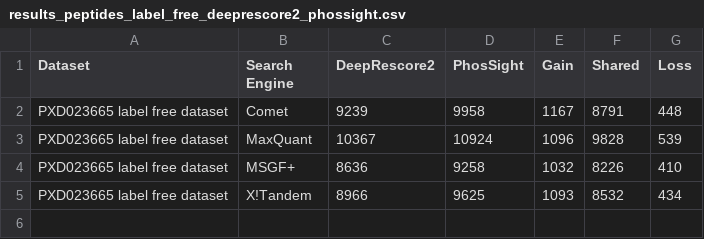
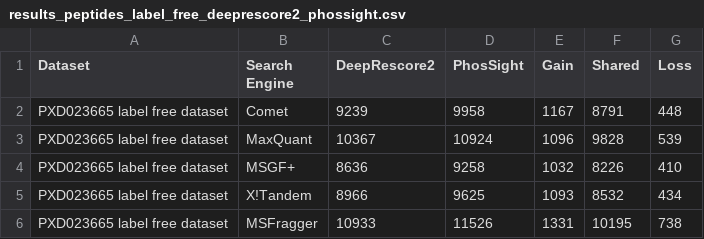
Before and after one commit to YiCITI/PhosSight, a CSV file: PhosSight-DDA/Script/plot_scripts/deeprescore2_phossight/results_peptides_label_free_deeprescore2_phossight.csv, drawn as a sheet; the diff names each change by its address in the sheet, - before the commit and + after, or states it on an @@ line.

```diff
--- a/PhosSight-DDA/Script/plot_scripts/deeprescore2_phossight/results_peptides_label_free_deeprescore2_phossight.csv
+++ b/PhosSight-DDA/Script/plot_scripts/deeprescore2_phossight/results_peptides_label_free_deeprescore2_phossight.csv
+row 6: PXD023665 label free dataset | MSFragger | 10933 | 11526 | 1331 | 10195 | 738
```
Also changed, not shown: PhosSight-DDA/Script/plot_scripts/deeprescore2_phossight/results_peptides_ucec_deeprescore2_phossight.csv, PhosSight-DDA/Script/plot_scripts/deeprescore2_phossight/results_psm_label_free_deeprescore2_phossight.csv, 12 other files.
